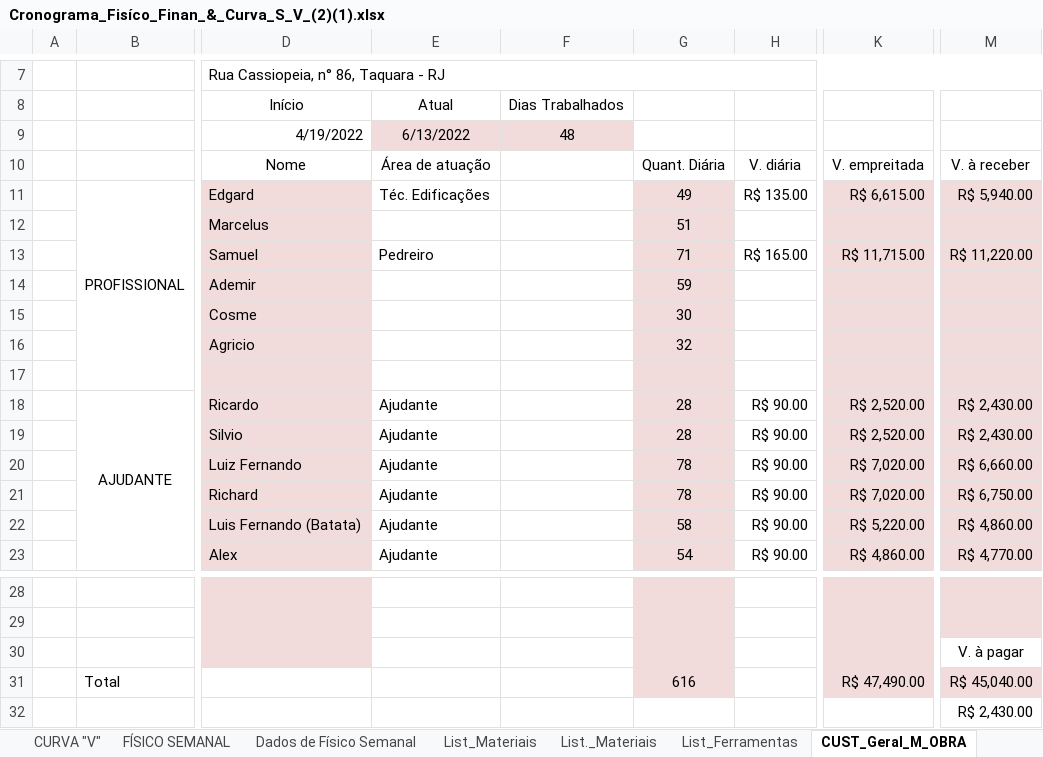
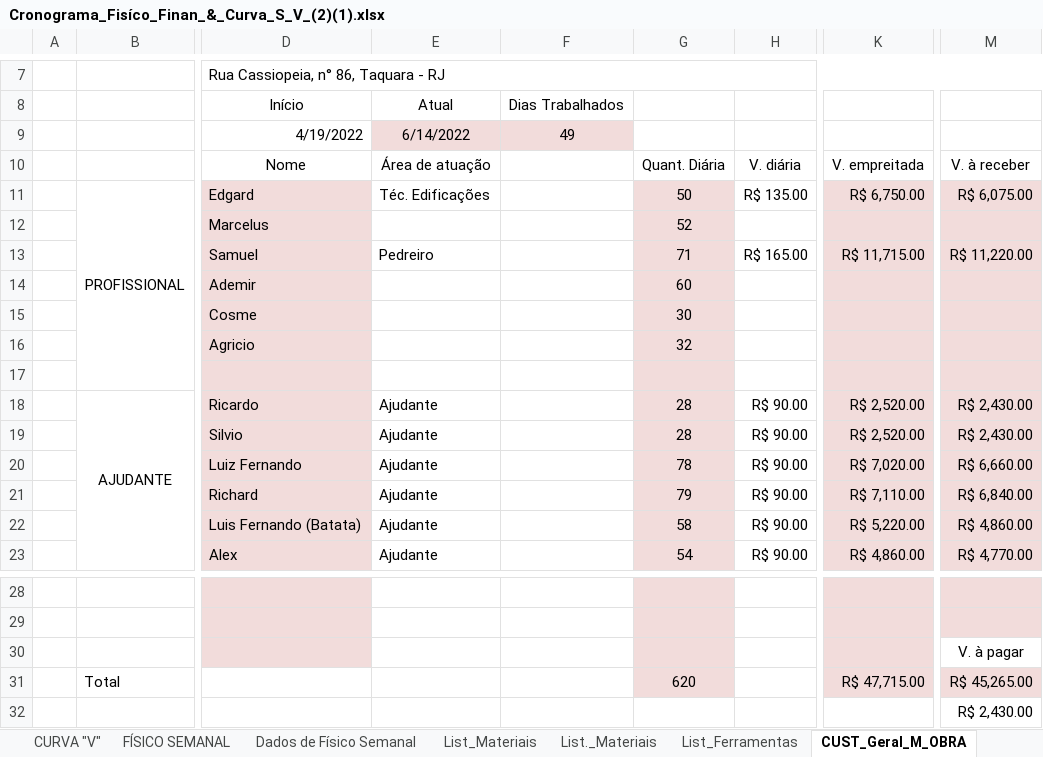
Before and after one commit to EdgardSancosta/Cronograma_Fisico_Financeiro, an Excel workbook: Cronograma_Fisíco_Finan_&_Curva_S_V_(2)(1).xlsx, sheet CUST_Geral_M_OBRA, drawn as a sheet; only a part is shown, gaps mark what is left out; values as stored, in another font and other column widths than the file's, no borders; charts and pictures and conditional formats not drawn; the diff names each change by its address in the sheet, - before the commit and + after, or states it on an @@ line.

```diff
--- a/Cronograma_Fisíco_Finan_&_Curva_S_V_(2)(1).xlsx (sheet CUST_Geral_M_OBRA)
+++ b/Cronograma_Fisíco_Finan_&_Curva_S_V_(2)(1).xlsx (sheet CUST_Geral_M_OBRA)
-E9: 6/13/2022
+E9: 6/14/2022
-F9: 48
+F9: 49
-G11: 49
+G11: 50
-K11: R$ 6,615.00
+K11: R$ 6,750.00
-M11: R$ 5,940.00
+M11: R$ 6,075.00
-G12: 51
+G12: 52
-G14: 59
+G14: 60
-G21: 78
+G21: 79
-K21: R$ 7,020.00
+K21: R$ 7,110.00
-M21: R$ 6,750.00
+M21: R$ 6,840.00
-G31: 616
+G31: 620
-K31: R$ 47,490.00
+K31: R$ 47,715.00
-M31: R$ 45,040.00
+M31: R$ 45,265.00
```
Also changed, not shown: sheet FÍSICO x FINANCEIRO, sheet CUST_Diário_M_Obra, formulas that keep their value, charts or pictures.
